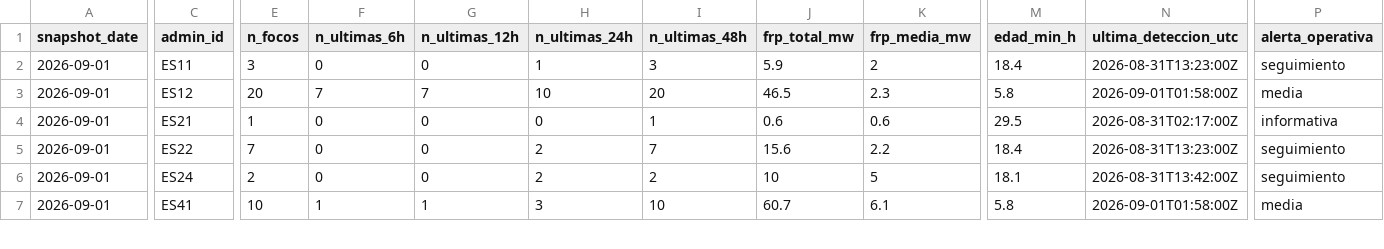
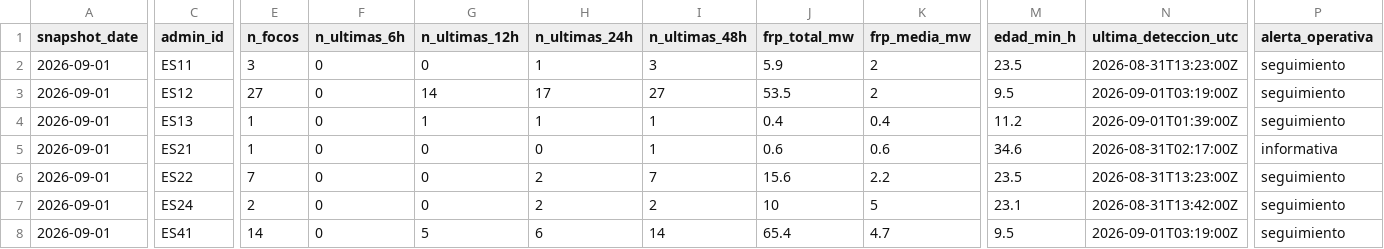
Before and after one commit to santiagomota/visor-fuego, a CSV file: assets/history/firms_summary_ccaa_history.csv, drawn as a sheet; only a part is shown, gaps mark what is left out; addresses are those after the commit; rows hold the shown columns only; the diff covers the shown part only; the diff names each change by its address in the sheet, - before the commit and + after, or states it on an @@ line.

```diff
--- a/assets/history/firms_summary_ccaa_history.csv
+++ b/assets/history/firms_summary_ccaa_history.csv
-M2 (edad_min_h): 18.4
+M2 (edad_min_h): 23.5
-E3 (n_focos): 20
+E3 (n_focos): 27
-F3 (n_ultimas_6h): 7
+F3 (n_ultimas_6h): 0
-G3 (n_ultimas_12h): 7
+G3 (n_ultimas_12h): 14
-H3 (n_ultimas_24h): 10
+H3 (n_ultimas_24h): 17
-I3 (n_ultimas_48h): 20
+I3 (n_ultimas_48h): 27
-J3 (frp_total_mw): 46.5
+J3 (frp_total_mw): 53.5
-K3 (frp_media_mw): 2.3
+K3 (frp_media_mw): 2
-M3 (edad_min_h): 5.8
+M3 (edad_min_h): 9.5
-N3 (ultima_deteccion_utc): 2026-09-01T01:58:00Z
+N3 (ultima_deteccion_utc): 2026-09-01T03:19:00Z
-P3 (alerta_operativa): media
+P3 (alerta_operativa): seguimiento
+row 4: 2026-09-01 | ES13 | 1 | 0 | 1 | 1 | 1 | 0.4 | 0.4 | 11.2 | 2026-09-01T01:39:00Z | seguimiento
-M5 (edad_min_h): 29.5
+M5 (edad_min_h): 34.6
-M6 (edad_min_h): 18.4
+M6 (edad_min_h): 23.5
-M7 (edad_min_h): 18.1
+M7 (edad_min_h): 23.1
-E8 (n_focos): 10
+E8 (n_focos): 14
-F8 (n_ultimas_6h): 1
+F8 (n_ultimas_6h): 0
-G8 (n_ultimas_12h): 1
+G8 (n_ultimas_12h): 5
-H8 (n_ultimas_24h): 3
+H8 (n_ultimas_24h): 6
-I8 (n_ultimas_48h): 10
+I8 (n_ultimas_48h): 14
-J8 (frp_total_mw): 60.7
+J8 (frp_total_mw): 65.4
-K8 (frp_media_mw): 6.1
+K8 (frp_media_mw): 4.7
-M8 (edad_min_h): 5.8
+M8 (edad_min_h): 9.5
-N8 (ultima_deteccion_utc): 2026-09-01T01:58:00Z
+N8 (ultima_deteccion_utc): 2026-09-01T03:19:00Z
-P8 (alerta_operativa): media
+P8 (alerta_operativa): seguimiento
```
Also changed, not shown: 26 edited cells elsewhere in this file, assets/alerts/operational_alerts.csv, assets/history/firms_summary_provincias_history.csv, 28 other files.
